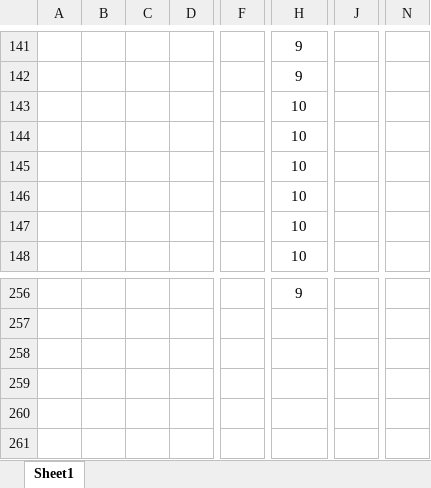
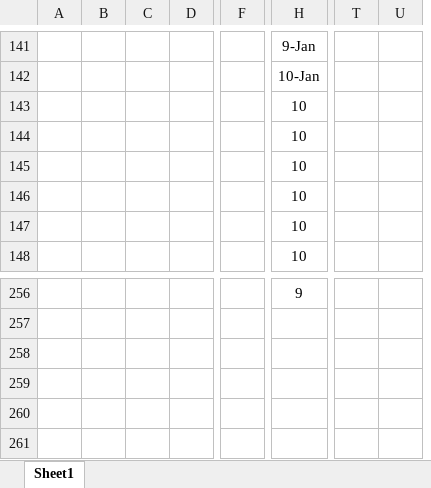
Before and after one commit to Big-Wisdom1996/Money, an Excel workbook: MONEY.xlsx, sheet Sheet1, drawn as a sheet; only a part is shown, gaps mark what is left out; values as stored, in another font and other column widths than the file's, no borders; removed rows and columns are numbered as before the commit, all else as after; rows hold the shown columns only; the diff covers the shown part only; the diff names each change by its address in the sheet, - before the commit and + after, or states it on an @@ line.

Commit message:
include december

```diff
--- a/MONEY.xlsx (sheet Sheet1)
+++ b/MONEY.xlsx (sheet Sheet1)
-column B, empty
-column C, empty
-column D, empty
+column B, empty
+column C, empty
+column D, empty
-column F, empty
+column F, empty
-column J, empty
-column N, empty
+column T, empty
+column U, empty
-H141: 9
+H141: 9-Jan
-H142: 9
+H142: 10-Jan
+row 259: (empty)
+row 260: (empty)
+row 261: (empty)
```
Also changed, not shown: 118 added rows, 118 removed rows, 7 added columns and 12 edited cells elsewhere in this sheet.
